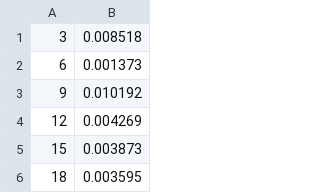
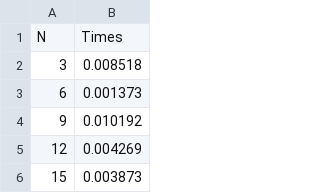
Before and after one commit to jakobveselsky/gemm, a CSV file: pthreads.csv, drawn as a sheet; only a part is shown; the shorter side is filled out with more unchanged rows; the diff names each change by its address in the sheet, - before the commit and + after, or states it on an @@ line.

Commit message:
label for pthreads csv

```diff
--- a/pthreads.csv
+++ b/pthreads.csv
+row 1: N | Times
```
